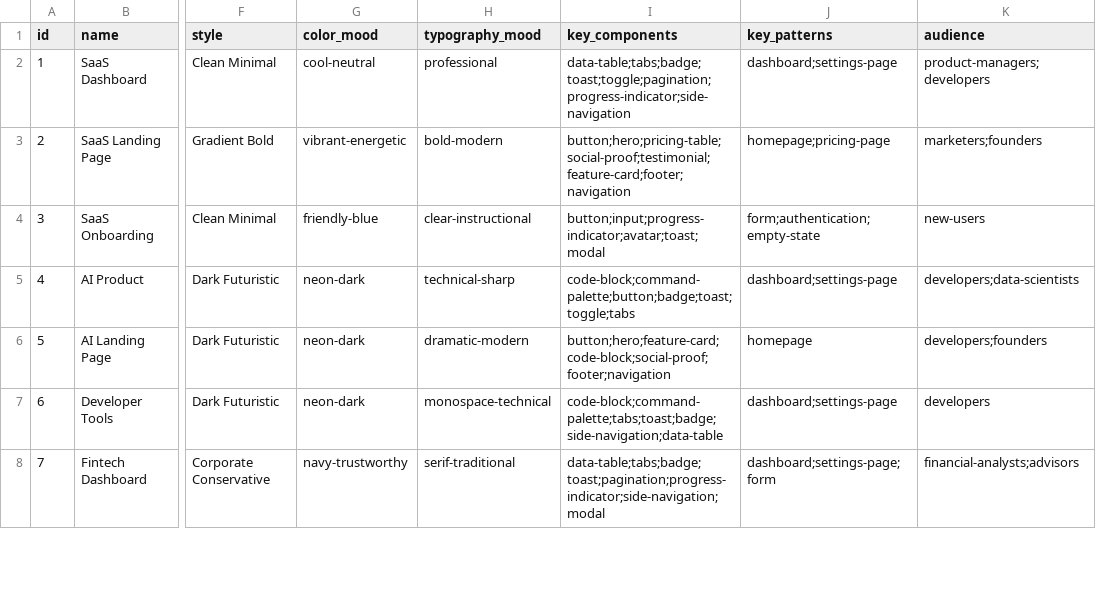
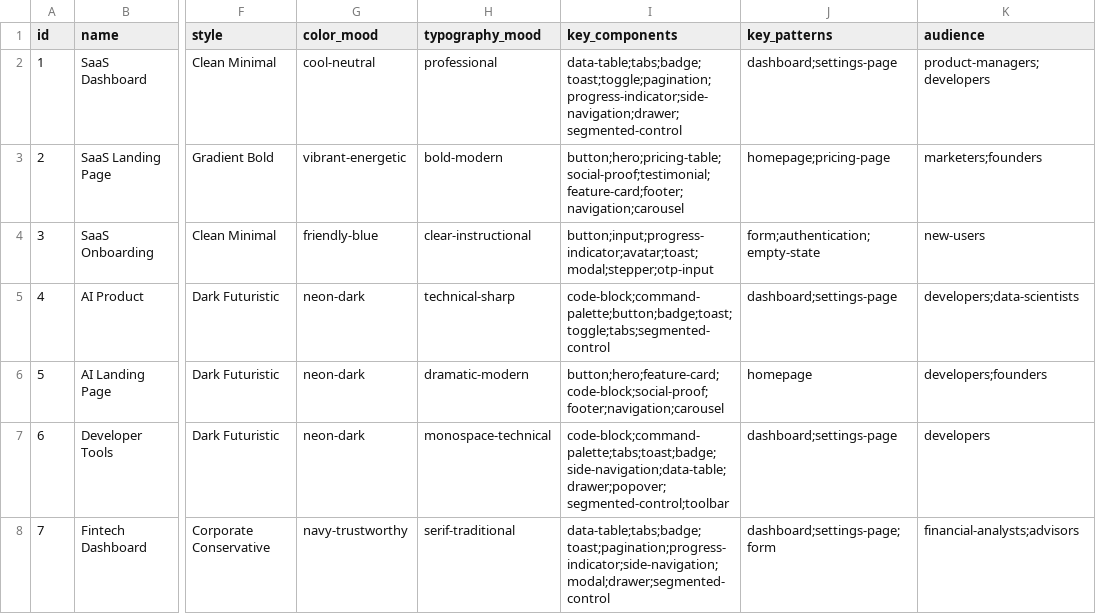
Before and after one commit to mkatogui/universal-design-system, a CSV file: src/data/products.csv, drawn as a sheet; only a part is shown, gaps mark what is left out; the diff covers the shown part only; the diff names each change by its address in the sheet, - before the commit and + after, or states it on an @@ line.

```diff
--- a/src/data/products.csv
+++ b/src/data/products.csv
-I2 (key_components): data-table;tabs;badge;toast;toggle;pagination;progress-indicator;side-navigation
+I2 (key_components): data-table;tabs;badge;toast;toggle;pagination;progress-indicator;side-navigation;drawer;segmented-control
-I3 (key_components): button;hero;pricing-table;social-proof;testimonial;feature-card;footer;navigation
+I3 (key_components): button;hero;pricing-table;social-proof;testimonial;feature-card;footer;navigation;carousel
-I4 (key_components): button;input;progress-indicator;avatar;toast;modal
+I4 (key_components): button;input;progress-indicator;avatar;toast;modal;stepper;otp-input
-I5 (key_components): code-block;command-palette;button;badge;toast;toggle;tabs
+I5 (key_components): code-block;command-palette;button;badge;toast;toggle;tabs;segmented-control
-I6 (key_components): button;hero;feature-card;code-block;social-proof;footer;navigation
+I6 (key_components): button;hero;feature-card;code-block;social-proof;footer;navigation;carousel
-I7 (key_components): code-block;command-palette;tabs;toast;badge;side-navigation;data-table
+I7 (key_components): code-block;command-palette;tabs;toast;badge;side-navigation;data-table;drawer;popover;segmented-control;toolbar
-I8 (key_components): data-table;tabs;badge;toast;pagination;progress-indicator;side-navigation;modal
+I8 (key_components): data-table;tabs;badge;toast;pagination;progress-indicator;side-navigation;modal;drawer;segmented-control
```
Also changed, not shown: 168 edited cells elsewhere in this file, src/data/components.csv, 1 other file.
